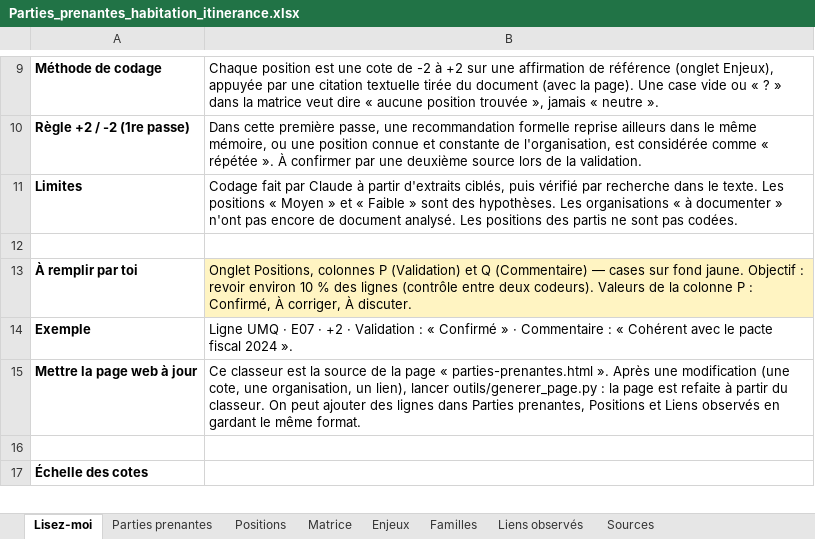
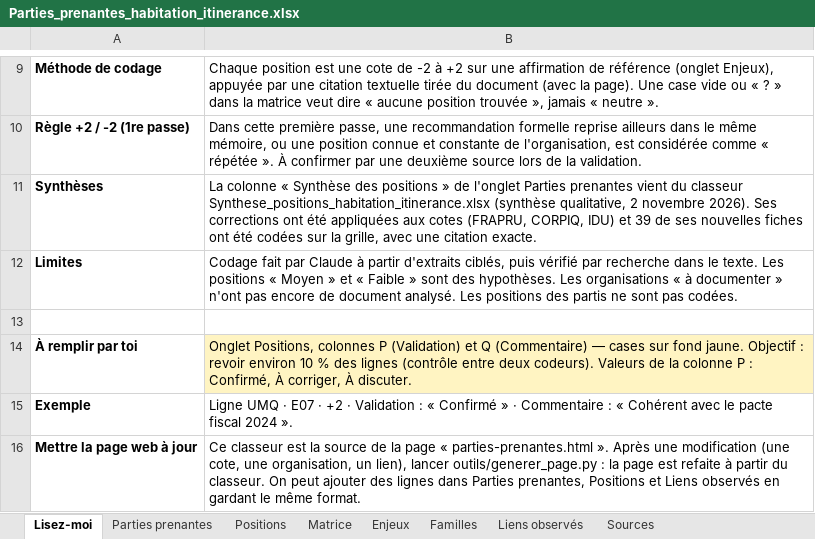
Before and after one commit to Syl77qc/habitation_itinerance, an Excel workbook: Parties_prenantes_habitation_itinerance.xlsx, sheet Lisez-moi, drawn as a sheet; only a part is shown, gaps mark what is left out; the shorter side is filled out with more unchanged rows; values as stored, in another font and other column widths than the file's, no borders; the diff names each change by its address in the sheet, - before the commit and + after, or states it on an @@ line.

```diff
--- a/Parties_prenantes_habitation_itinerance.xlsx (sheet Lisez-moi)
+++ b/Parties_prenantes_habitation_itinerance.xlsx (sheet Lisez-moi)
+row 11: Synthèses | La colonne « Synthèse des positions » de l'onglet Parties prenantes vient du classeur Synthese_positions_habitation_itinerance.xlsx (synthèse qualitative, 2 novembre 2026). Ses corrections ont été appliquées aux cotes (FRAPRU, CORPIQ, IDU) et 39 de ses nouvelles fiches ont été codées sur la grille, avec une citation exacte.
```
Also changed, not shown: sheet Positions, sheet Matrice, sheet Parties prenantes, sheet Sources, sheet Enjeux, sheet Familles, formulas that keep their value, hidden cells, 3 other files.
